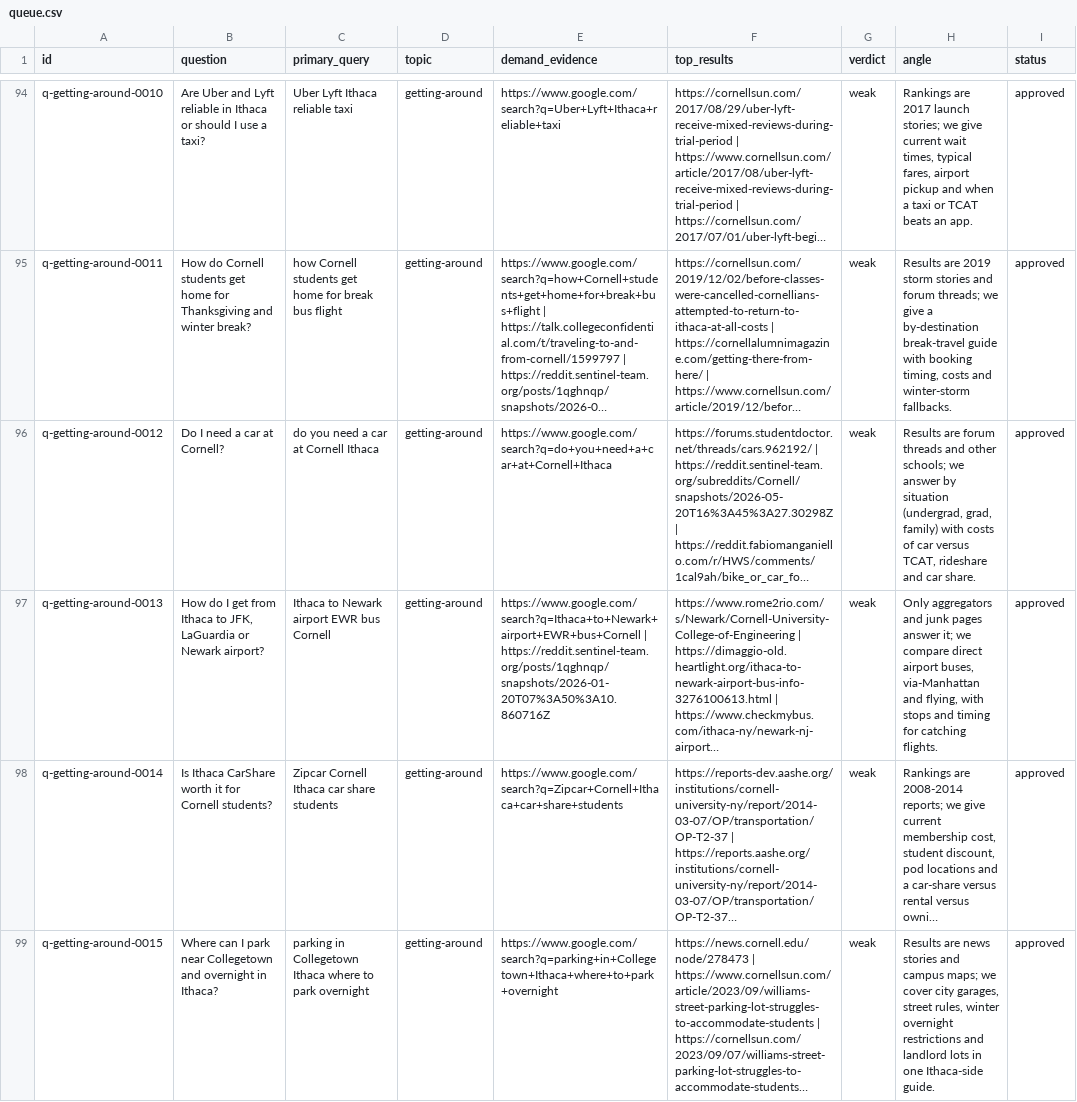
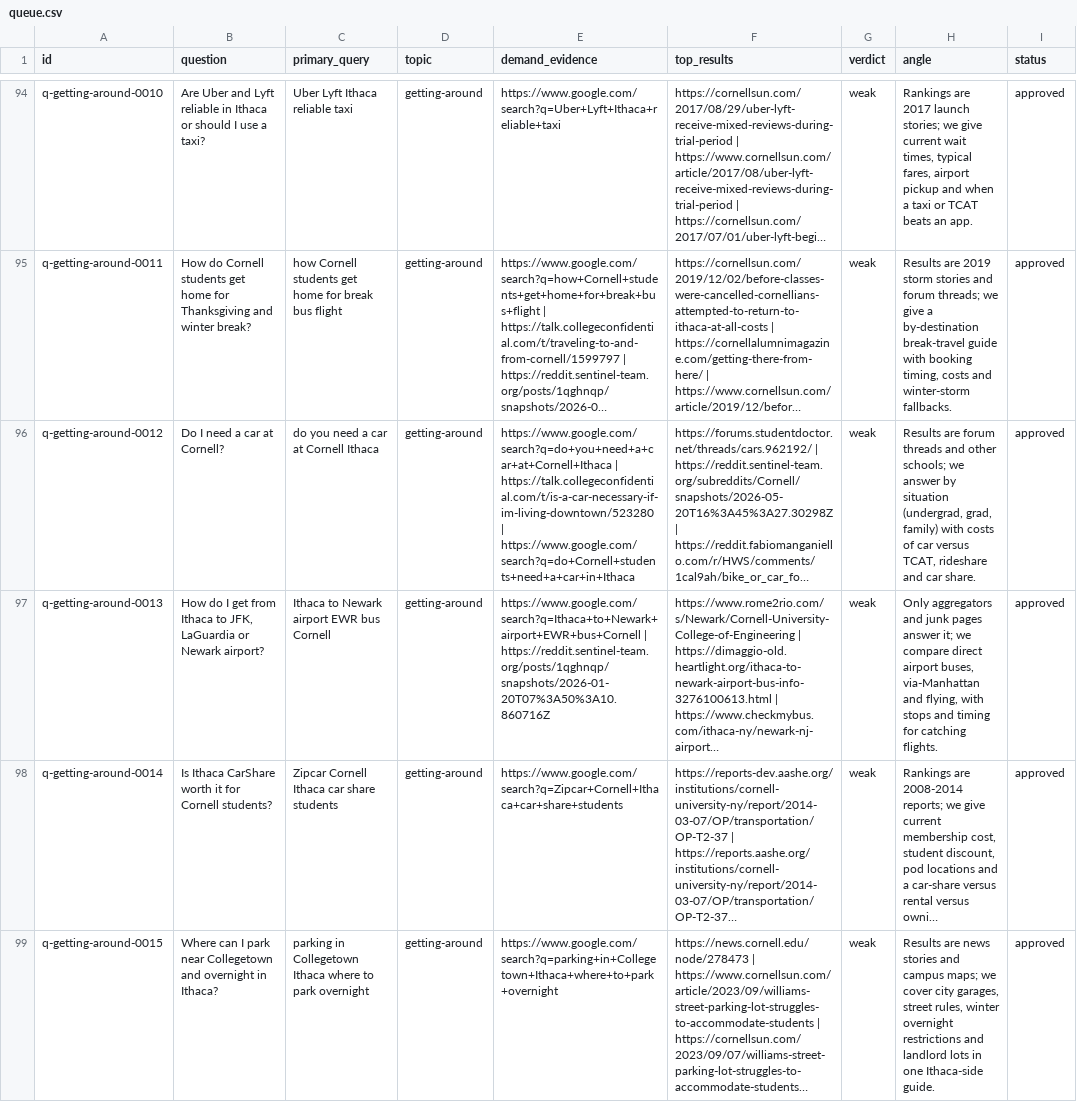
Before and after one commit to ajaysharma2044/campus-publication, a CSV file: queue/queue.csv, drawn as a sheet; only a part is shown, gaps mark what is left out; long unchanged cells end in …; the diff covers the shown part only; the diff names each change by its address in the sheet, - before the commit and + after, or states it on an @@ line.

```diff
--- a/queue/queue.csv
+++ b/queue/queue.csv
-E96 (demand_evidence): https://www.google.com/search?q=do+you+need+a+car+at+Cornell+Ithaca
+E96 (demand_evidence): https://www.google.com/search?q=do+you+need+a+car+at+Cornell+Ithaca | https://talk.collegeconfidential.com/t/is-a-car-necessary-if-im-living-downtown/523280 | https://www.google.com/search?q=do+Cornell+students+need+a+car+in+Ithaca
```
Also changed, not shown: 2 edited cells elsewhere in this file, 1 other file.
